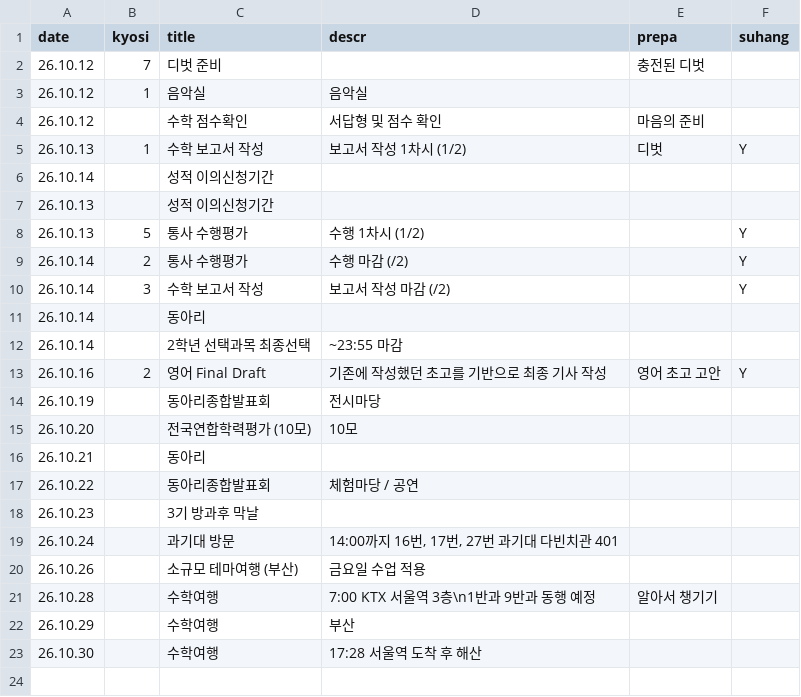
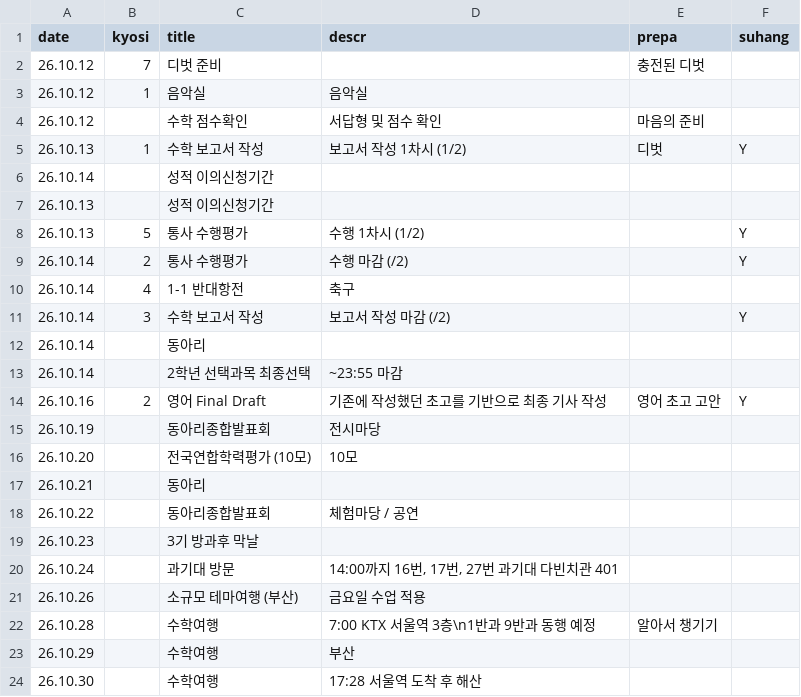
Before and after one commit to tsgox/calsun, a CSV file: database.csv, drawn as a sheet.

```diff
--- a/database.csv
+++ b/database.csv
@@ -9,2 +9,3 @@ date,kyosi,title,descr,prepa,suhang
 26.10.14,2,통사 수행평가,수행 마감 (/2),,Y
+26.10.14,4,1-1 반대항전,축구,,
 26.10.14,3,수학 보고서 작성,보고서 작성 마감 (/2),,Y
```
Also changed, not shown: 3 other files.
